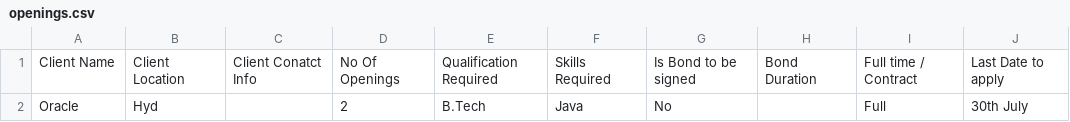
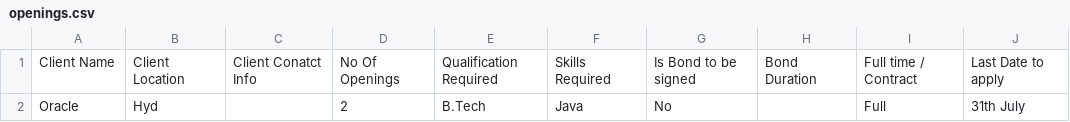
Before and after one commit to planetskht/qcodelabs, a CSV file: assets/openings.csv, drawn as a sheet.

Commit message:
Update openings.csv

```diff
--- a/assets/openings.csv
+++ b/assets/openings.csv
@@ -1,2 +1,2 @@
 Client Name,Client Location,Client Conatct Info,No Of Openings,Qualification Required,Skills Required,Is Bond to be signed ,Bond Duration,Full time / Contract,Last Date to apply
-Oracle,Hyd,,2,B.Tech,Java,No,,Full,30th July
+Oracle,Hyd,,2,B.Tech,Java,No,,Full,31th July
```
